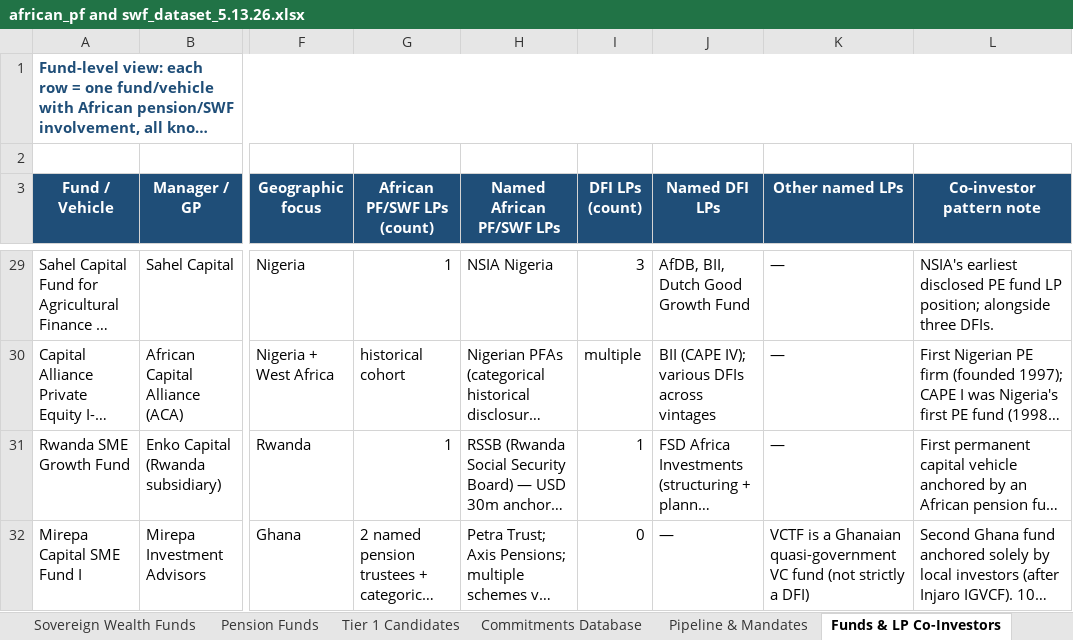
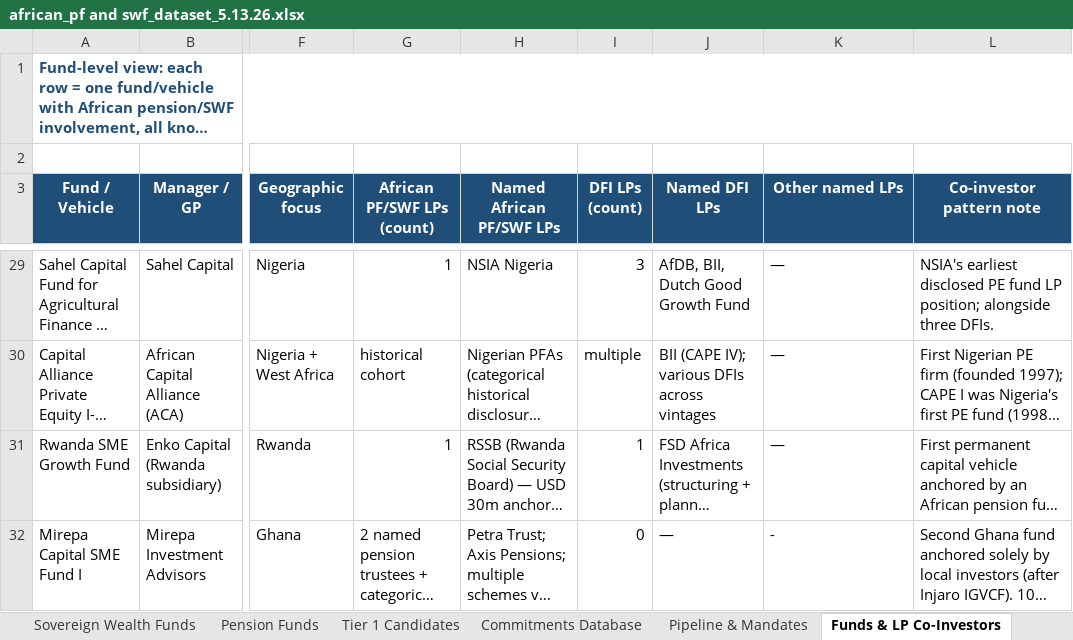
Before and after one commit to mattguttentag/domestic-capital-mapping, an Excel workbook: african_pf and swf_dataset_5.13.26.xlsx, sheet Funds & LP Co-Investors, drawn as a sheet; only a part is shown, gaps mark what is left out; long unchanged cells end in …; values as stored, in another font and other column widths than the file's, no borders; the diff covers the shown part only; the diff names each change by its address in the sheet, - before the commit and + after, or states it on an @@ line.

Commit message:
Add VCTF Ghana Oasis commitments

```diff
--- a/african_pf and swf_dataset_5.13.26.xlsx (sheet Funds & LP Co-Investors)
+++ b/african_pf and swf_dataset_5.13.26.xlsx (sheet Funds & LP Co-Investors)
-K32 (Other named LPs): VCTF is a Ghanaian quasi-government VC fund (not strictly a DFI)
+K32 (Other named LPs): -
```
Also changed, not shown: 1 added row and 1 edited cell elsewhere in this sheet, sheet Commitments Database, sheet Source Library, sheet Inclusion Audit, sheet DFI Co-Investor Patterns, 2 other files.
